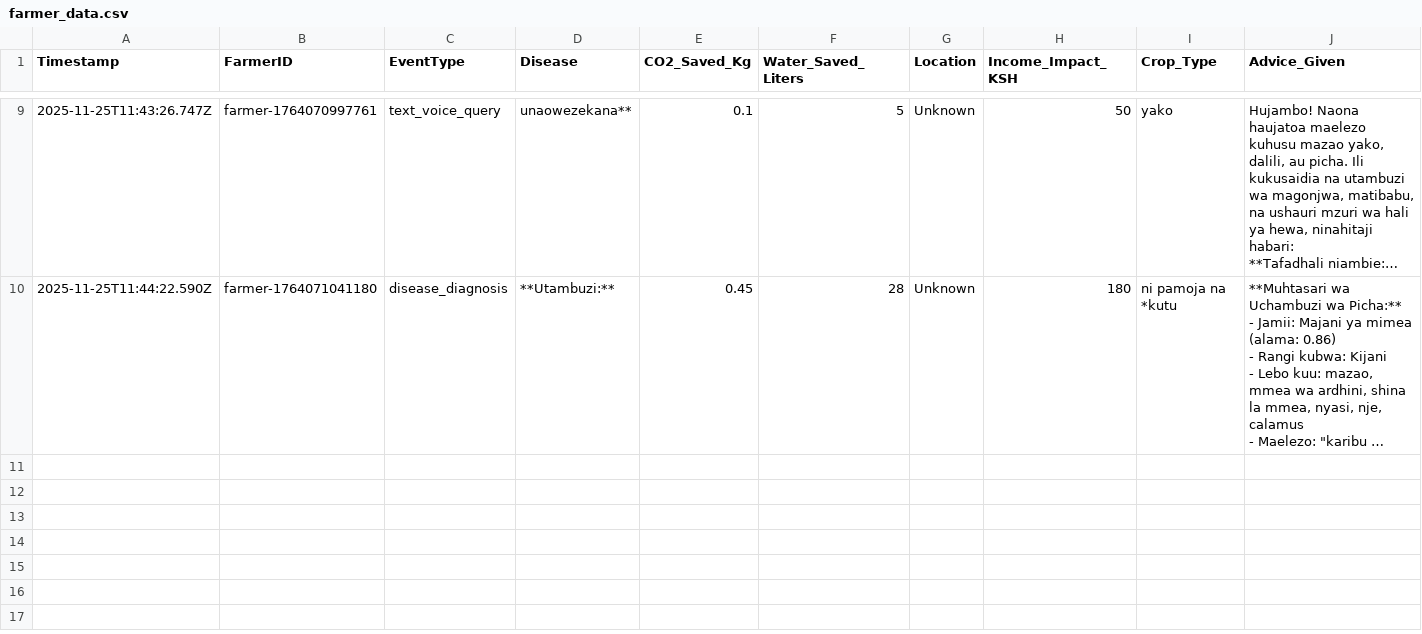
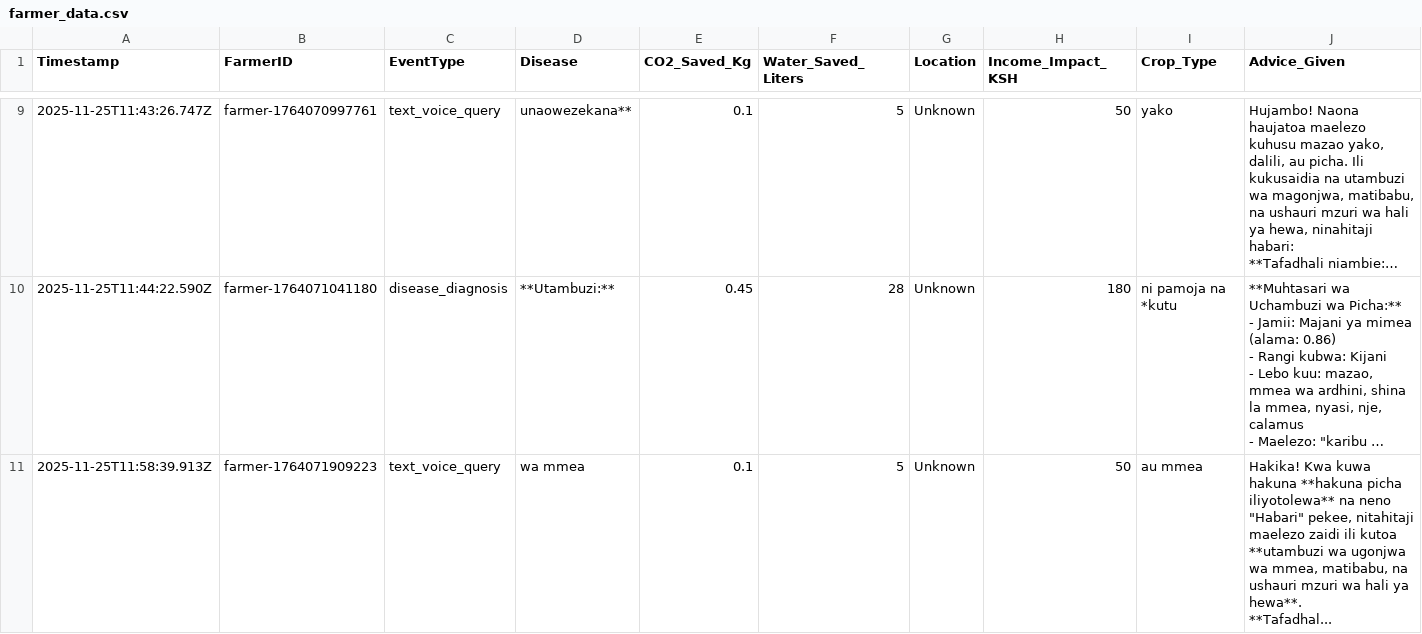
Before and after one commit to Tesla-sudo/JinsiAI, a CSV file: Server/farmer_data.csv, drawn as a sheet; only a part is shown, gaps mark what is left out; long unchanged cells end in …; ↵ is a line break in a cell; the diff covers the shown part only; the diff names each change by its address in the sheet, - before the commit and + after, or states it on an @@ line.

```diff
--- a/Server/farmer_data.csv
+++ b/Server/farmer_data.csv
+row 11: 2025-11-25T11:58:39.913Z | farmer-1764071909223 | text_voice_query | wa mmea | 0.1 | 5 | Unknown | 50 | au mmea | Hakika! Kwa kuwa hakuna **hakuna picha iliyotolewa** na neno "Habari" pekee, nitahitaji maelezo zaidi ili kutoa **utambuzi wa ugonjwa wa mmea, matibabu, na ushauri mzuri wa hali ya hewa**. ↵ **Tafadhal...
```
Also changed, not shown: 1 added row elsewhere in this file, 4 other files.
